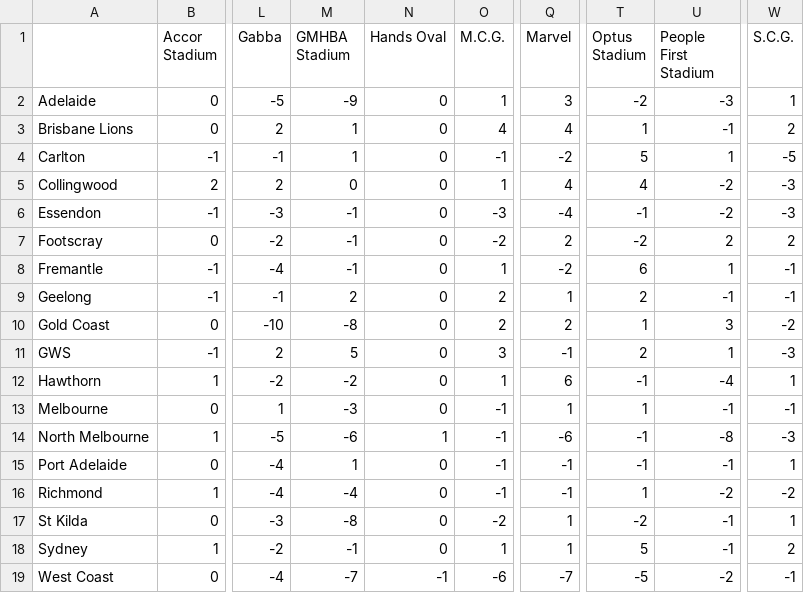
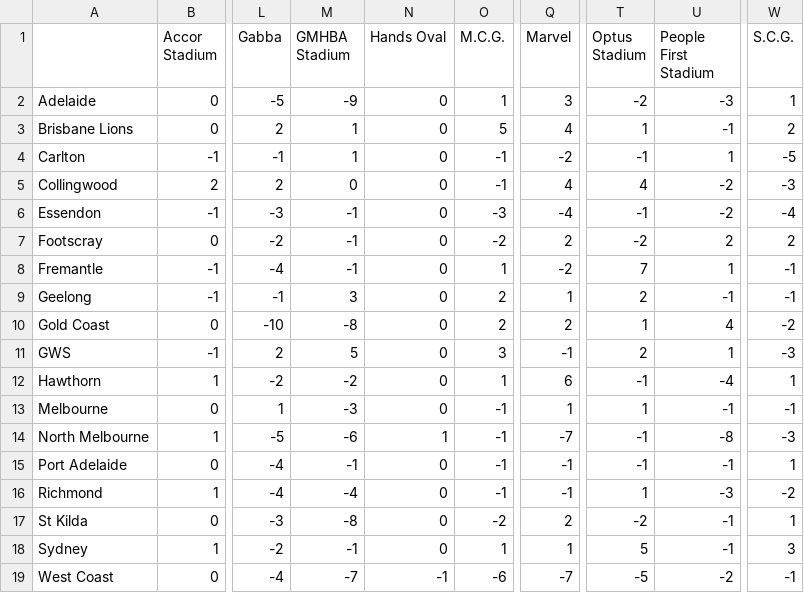
Before and after one commit to blake-noske/blake-noske.github.io, a CSV file: cleaned data/afl_venue_streaks_cleaned.csv, drawn as a sheet; only a part is shown, gaps mark what is left out; the diff names each change by its address in the sheet, - before the commit and + after, or states it on an @@ line.

```diff
--- a/cleaned data/afl_venue_streaks_cleaned.csv
+++ b/cleaned data/afl_venue_streaks_cleaned.csv
-O3 (M.C.G.): 4
+O3 (M.C.G.): 5
-T4 (Optus Stadium): 5
+T4 (Optus Stadium): -1
-O5 (M.C.G.): 1
+O5 (M.C.G.): -1
-W6 (S.C.G.): -3
+W6 (S.C.G.): -4
-T8 (Optus Stadium): 6
+T8 (Optus Stadium): 7
-M9 (GMHBA Stadium): 2
+M9 (GMHBA Stadium): 3
-U10 (People First Stadium): 3
+U10 (People First Stadium): 4
-Q14 (Marvel): -6
+Q14 (Marvel): -7
-M15 (GMHBA Stadium): 1
+M15 (GMHBA Stadium): -1
-U16 (People First Stadium): -2
+U16 (People First Stadium): -3
-Q17 (Marvel): 1
+Q17 (Marvel): 2
-W18 (S.C.G.): 2
+W18 (S.C.G.): 3
```
Also changed, not shown: cleaned data/afl_fixture_cleaned.csv, cleaned data/afl_team_form_cleaned.csv, 4 other files.
